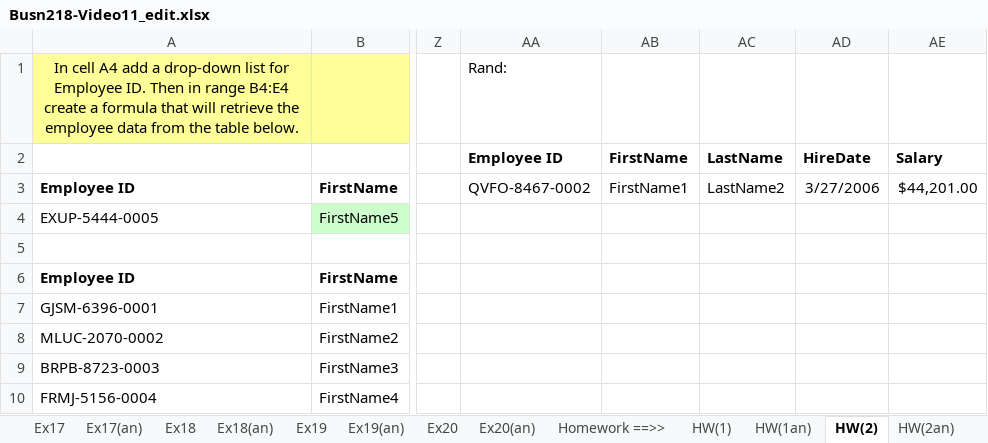
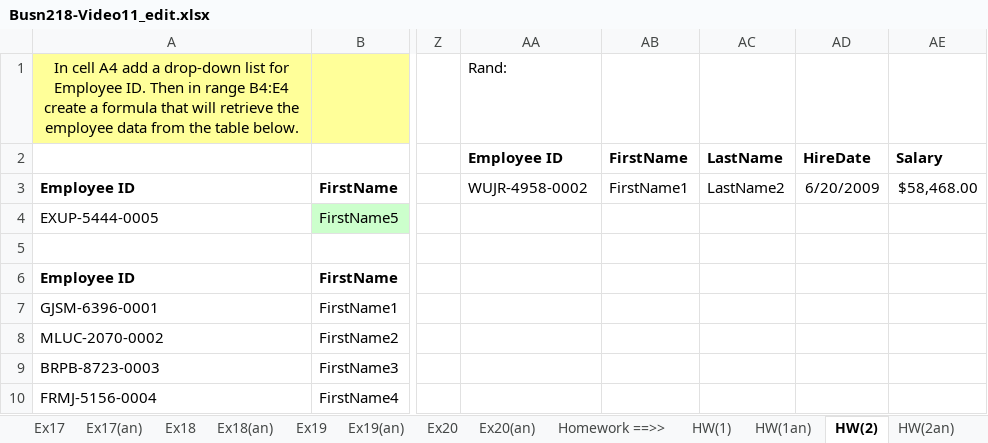
Before and after one commit to Carlene/excel-busn218, an Excel workbook: Busn218-Video11_edit.xlsx, sheet HW(2), drawn as a sheet; only a part is shown, gaps mark what is left out; values as stored, in another font and other column widths than the file's, no borders; the diff names each change by its address in the sheet, - before the commit and + after, or states it on an @@ line.

```diff
--- a/Busn218-Video11_edit.xlsx (sheet HW(2))
+++ b/Busn218-Video11_edit.xlsx (sheet HW(2))
-AA3 (Employee ID): QVFO-8467-0002
+AA3 (Employee ID): WUJR-4958-0002
-AD3 (HireDate): 3/27/2006
+AD3 (HireDate): 6/20/2009
-AE3 (Salary): $44,201.00
+AE3 (Salary): $58,468.00
```
Also changed, not shown: sheet HW(4), sheet HW(2an), sheet HW(5).
